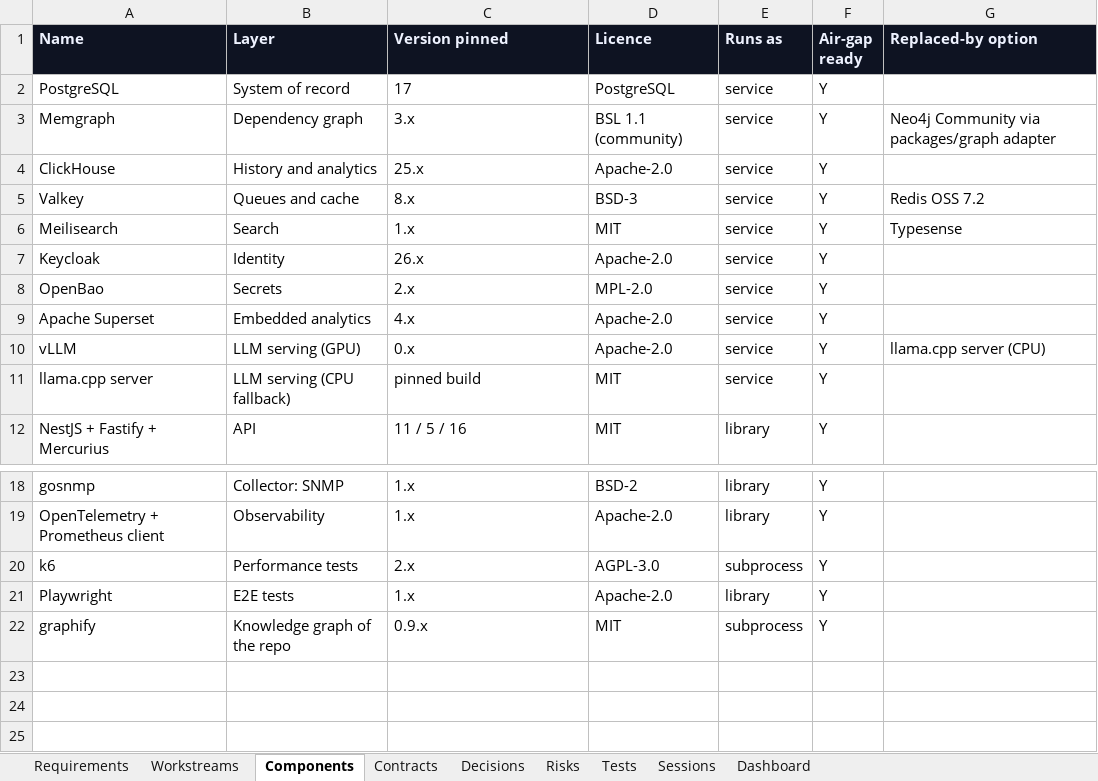
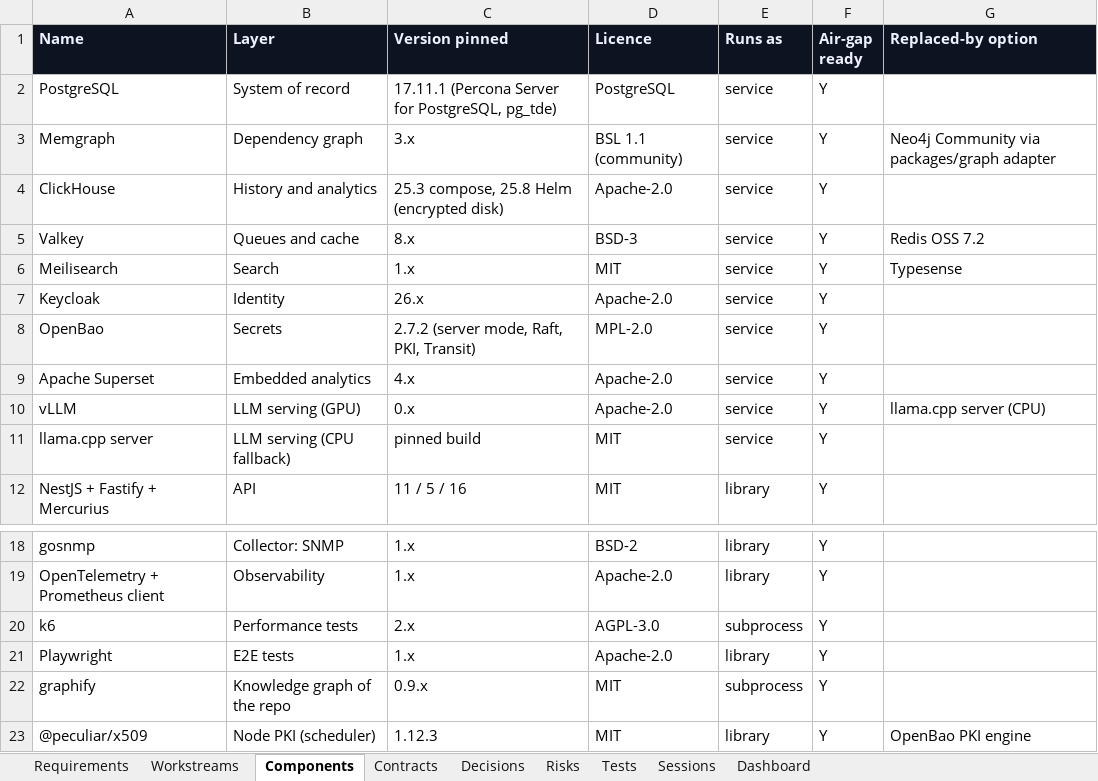
Before and after one commit to zakir80ac/OpenMap, an Excel workbook: tracker/OpenMap-Tracker.xlsx, sheet Components, drawn as a sheet; only a part is shown, gaps mark what is left out; values as stored, in another font and other column widths than the file's, no borders; the diff names each change by its address in the sheet, - before the commit and + after, or states it on an @@ line.

```diff
--- a/tracker/OpenMap-Tracker.xlsx (sheet Components)
+++ b/tracker/OpenMap-Tracker.xlsx (sheet Components)
-C2 (Version pinned): 17
+C2 (Version pinned): 17.11.1 (Percona Server for PostgreSQL, pg_tde)
-C4 (Version pinned): 25.x
+C4 (Version pinned): 25.3 compose, 25.8 Helm (encrypted disk)
-C8 (Version pinned): 2.x
+C8 (Version pinned): 2.7.2 (server mode, Raft, PKI, Transit)
+row 23: @peculiar/x509 | Node PKI (scheduler) | 1.12.3 | MIT | library | Y | OpenBao PKI engine
```
Also changed, not shown: sheet Dashboard, sheet Tests, sheet Decisions, sheet Requirements, sheet Workstreams, 6 other files.
